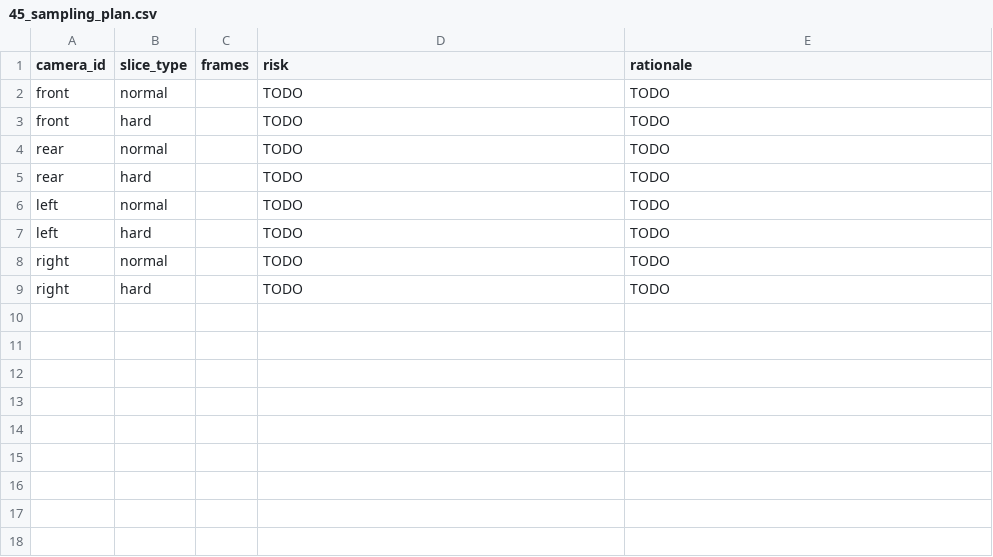
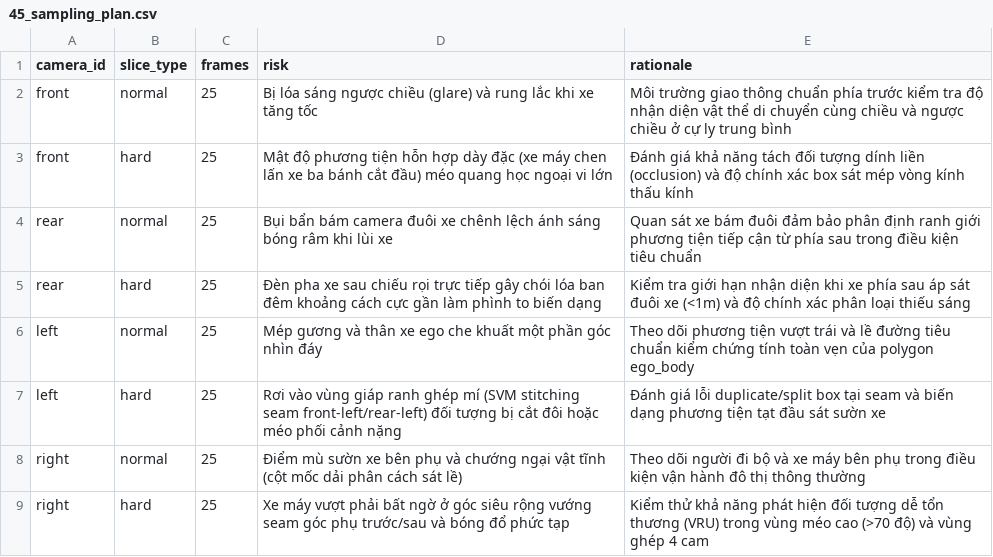
Before and after one commit to DTKien2005/Day11-SVM360-Fisheye-Lab-Student, a CSV file: submission/45_sampling_plan.csv, drawn as a sheet.

Commit message:
feat(p0-c): setup team mode, sensor context, sampling plan, gold set and diagnostic framework

```diff
--- a/submission/45_sampling_plan.csv
+++ b/submission/45_sampling_plan.csv
@@ -1,9 +1,9 @@
 camera_id,slice_type,frames,risk,rationale
-front,normal,,TODO,TODO
-front,hard,,TODO,TODO
-rear,normal,,TODO,TODO
-rear,hard,,TODO,TODO
-left,normal,,TODO,TODO
-left,hard,,TODO,TODO
-right,normal,,TODO,TODO
-right,hard,,TODO,TODO
+front,normal,25,Bị lóa sáng ngược chiều (glare) và rung lắc khi xe tăng tốc,Môi trường giao thông chuẩn phía trước kiểm tra độ nhận diện vật thể di chuyển cùng chiều và ngược chiều ở cự ly trung bình
+front,hard,25,Mật độ phương tiện hỗn hợp dày đặc (xe máy chen lấn xe ba bánh cắt đầu) méo quang học ngoại vi lớn,Đánh giá khả năng tách đối tượng dính liền (occlusion) và độ chính xác box sát mép vòng kính thấu kính
+rear,normal,25,Bụi bẩn bám camera đuôi xe chênh lệch ánh sáng bóng râm khi lùi xe,Quan sát xe bám đuôi đảm bảo phân định ranh giới phương tiện tiếp cận từ phía sau trong điều kiện tiêu chuẩn
+rear,hard,25,Đèn pha xe sau chiếu rọi trực tiếp gây chói lóa ban đêm khoảng cách cực gần làm phình to biến dạng,Kiểm tra giới hạn nhận diện khi xe phía sau áp sát đuôi xe (<1m) và độ chính xác phân loại thiếu sáng
+left,normal,25,Mép gương và thân xe ego che khuất một phần góc nhìn đáy,Theo dõi phương tiện vượt trái và lề đường tiêu chuẩn kiểm chứng tính toàn vẹn của polygon ego_body
+left,hard,25,Rơi vào vùng giáp ranh ghép mí (SVM stitching seam front-left/rear-left) đối tượng bị cắt đôi hoặc méo phối cảnh nặng,Đánh giá lỗi duplicate/split box tại seam và biến dạng phương tiện tạt đầu sát sườn xe
+right,normal,25,Điểm mù sườn xe bên phụ và chướng ngại vật tĩnh (cột mốc dải phân cách sát lề),Theo dõi người đi bộ và xe máy bên phụ trong điều kiện vận hành đô thị thông thường
+right,hard,25,Xe máy vượt phải bất ngờ ở góc siêu rộng vướng seam góc phụ trước/sau và bóng đổ phức tạp,Kiểm thử khả năng phát hiện đối tượng dễ tổn thương (VRU) trong vùng méo cao (>70 độ) và vùng ghép 4 cam
```
Also changed, not shown: 11 other files.
